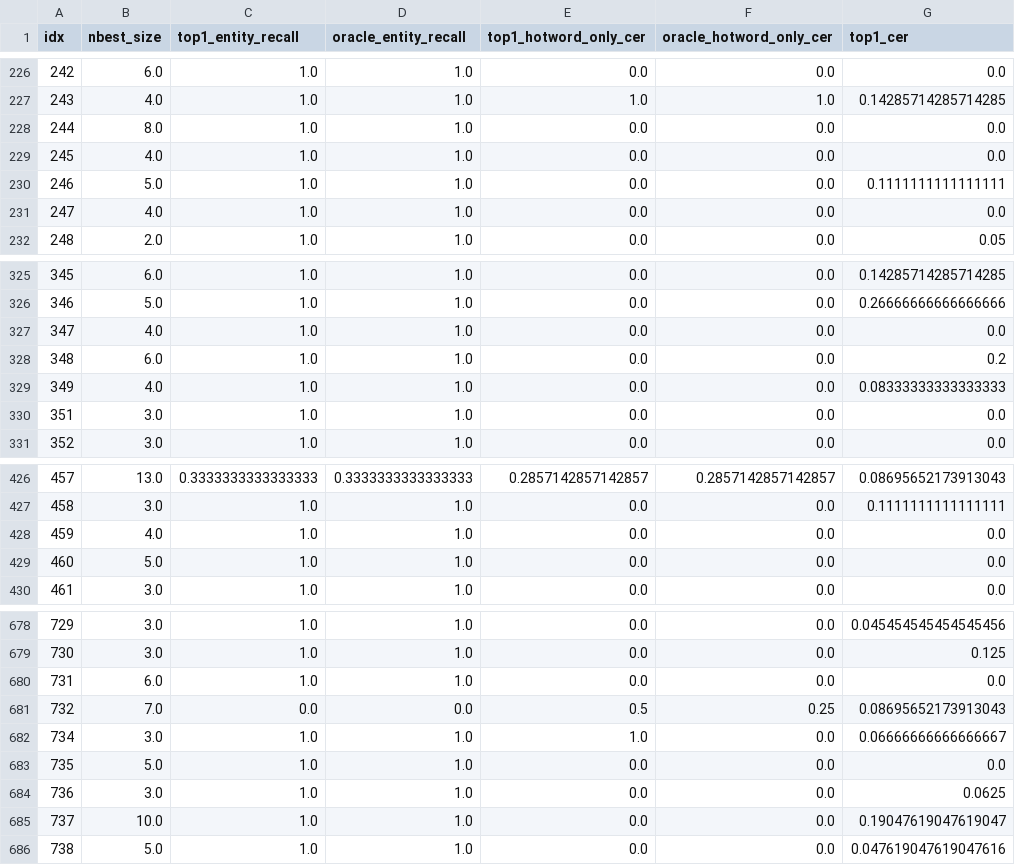
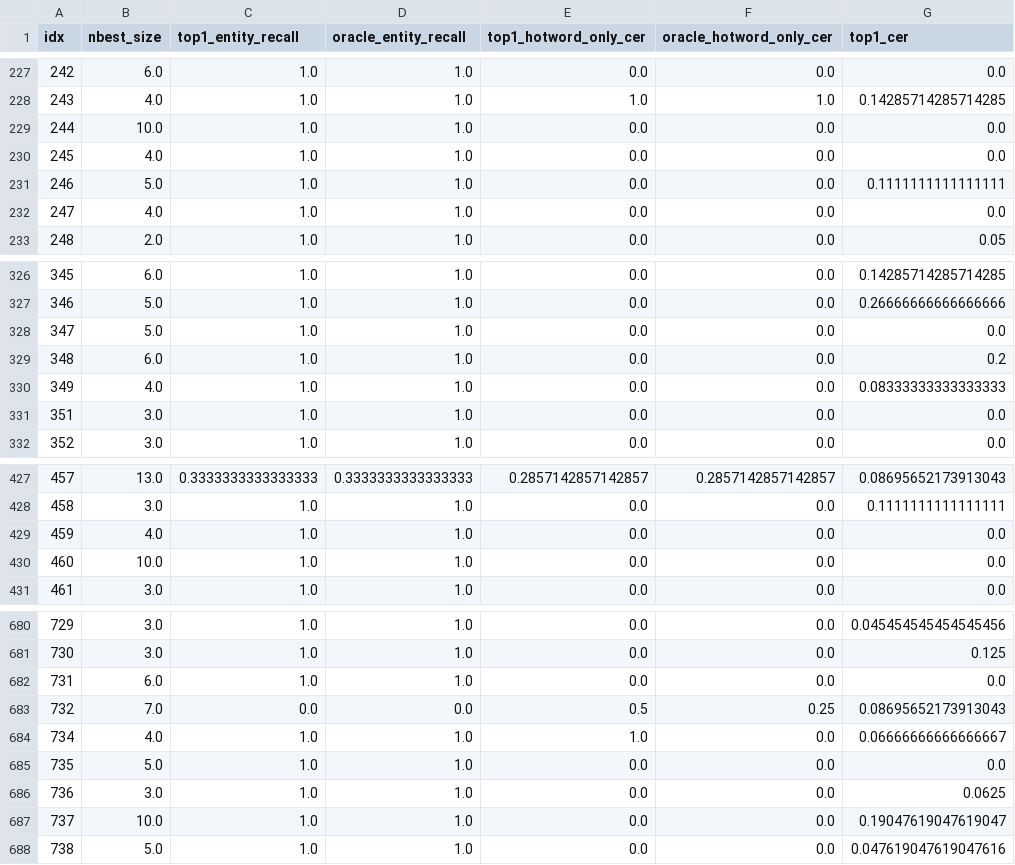
Before and after one commit to sagune/covo, a CSV file: src/logs/oracle_nbest_summary_aishell.csv, drawn as a sheet; only a part is shown, gaps mark what is left out; addresses are those after the commit; the diff covers the shown part only; the diff names each change by its address in the sheet, - before the commit and + after, or states it on an @@ line.

```diff
--- a/src/logs/oracle_nbest_summary_aishell.csv
+++ b/src/logs/oracle_nbest_summary_aishell.csv
-B229 (nbest_size): 8.0
+B229 (nbest_size): 10.0
-B328 (nbest_size): 4.0
+B328 (nbest_size): 5.0
-B430 (nbest_size): 5.0
+B430 (nbest_size): 10.0
-B684 (nbest_size): 3.0
+B684 (nbest_size): 4.0
```
Also changed, not shown: 2 added rows and 27 edited cells elsewhere in this file, src/logs/oracle_nbest_detail_aishell.csv, src/logs/test_metrics.csv, 3 other files.
